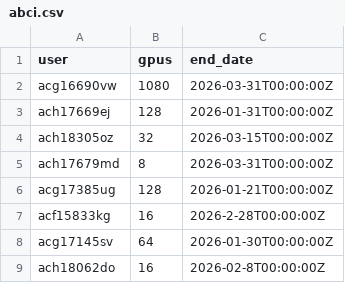
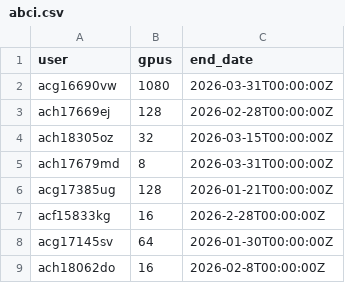
Before and after one commit to llm-jp/cluster-limits, a CSV file: abci.csv, drawn as a sheet.

Commit message:
Extend due (#78)

```diff
--- a/abci.csv
+++ b/abci.csv
@@ -2,3 +2,3 @@ user,gpus,end_date
 acg16690vw,1080,2026-03-31T00:00:00Z
-ach17669ej,128,2026-01-31T00:00:00Z
+ach17669ej,128,2026-02-28T00:00:00Z
 ach18305oz,32,2026-03-15T00:00:00Z
```
